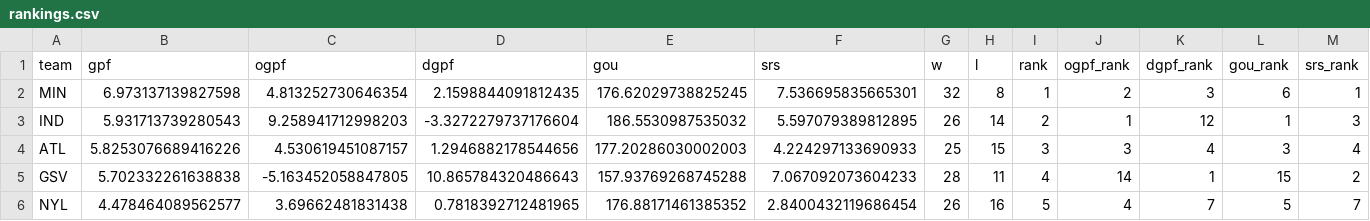
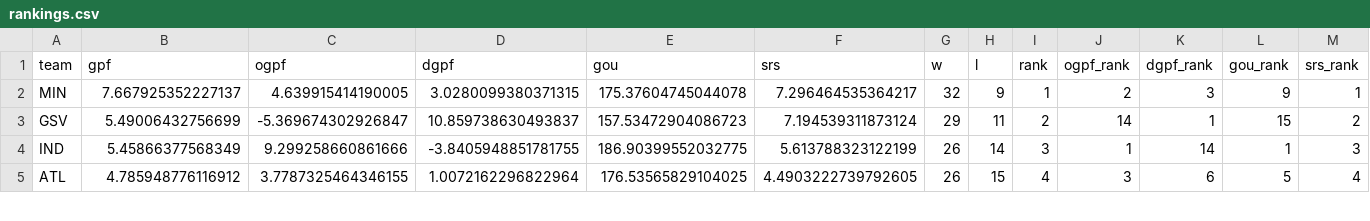
Before and after one commit to k-maaker/wnba-rankings, a CSV file: docs/rankings.csv, drawn as a sheet; only a part is shown; the diff covers the shown part only.

```diff
--- a/docs/rankings.csv
+++ b/docs/rankings.csv
@@ -1,6 +1,5 @@
 team,gpf,ogpf,dgpf,gou,srs,w,l,rank,ogpf_rank,dgpf_rank,gou_rank,srs_rank
-MIN,6.973137139827598,4.813252730646354,2.1598844091812435,176.62029738825245,7.536695835665301,32,8,1,2,3,6,1
-IND,5.931713739280543,9.258941712998203,-3.3272279737176604,186.5530987535032,5.597079389812895,26,14,2,1,12,1,3
-ATL,5.8253076689416226,4.530619451087157,1.2946882178544656,177.20286030002003,4.224297133690933,25,15,3,3,4,3,4
-GSV,5.702332261638838,-5.163452058847805,10.865784320486643,157.93769268745288,7.067092073604233,28,11,4,14,1,15,2
-NYL,4.478464089562577,3.69662481831438,0.7818392712481965,176.88171461385352,2.8400432119686454,26,16,5,4,7,5,7
+MIN,7.667925352227137,4.639915414190005,3.0280099380371315,175.37604745044078,7.296464535364217,32,9,1,2,3,9,1
+GSV,5.49006432756699,-5.369674302926847,10.859738630493837,157.53472904086723,7.194539311873124,29,11,2,14,1,15,2
+IND,5.45866377568349,9.299258660861666,-3.8405948851781755,186.90399552032775,5.613788323122199,26,14,3,1,14,1,3
+ATL,4.785948776116912,3.7787325464346155,1.0072162296822964,176.53565829104025,4.4903222739792605,26,15,4,3,6,5,4
```
Also changed, not shown: 2 added rows, 1 removed row and 61 edited cells elsewhere in this file, data/games.csv, data/history.csv, 3 other files.
